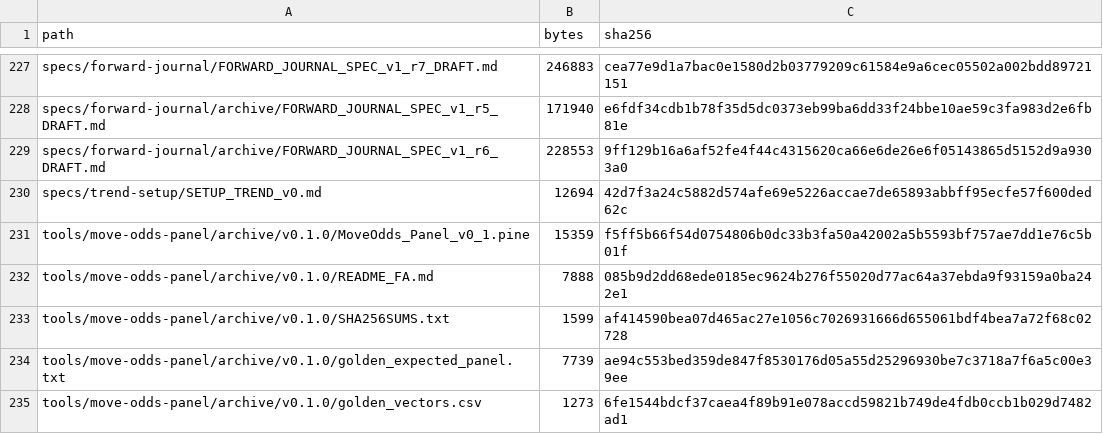
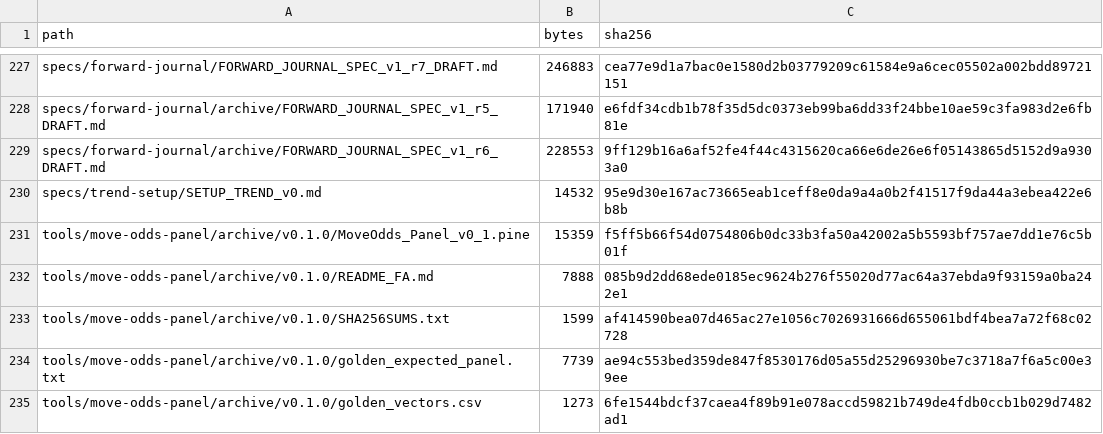
Before and after one commit to aminshahsaheb/btc-signal-lab, a CSV file: docs/FILE_INVENTORY_SHA256.csv, drawn as a sheet; only a part is shown, gaps mark what is left out.

```diff
--- a/docs/FILE_INVENTORY_SHA256.csv
+++ b/docs/FILE_INVENTORY_SHA256.csv
@@ -229,3 +229,3 @@ specs/forward-journal/archive/FORWARD_JOURNAL_SPEC_v1_r5_DRAFT.md,171940,e6fdf34
 specs/forward-journal/archive/FORWARD_JOURNAL_SPEC_v1_r6_DRAFT.md,228553,9ff129b16a6af52fe4f44c4315620ca66e6de26e6f05143865d5152d9a9303a0
-specs/trend-setup/SETUP_TREND_v0.md,12694,42d7f3a24c5882d574afe69e5226accae7de65893abbff95ecfe57f600ded62c
+specs/trend-setup/SETUP_TREND_v0.md,14532,95e9d30e167ac73665eab1ceff8e0da9a4a0b2f41517f9da44a3ebea422e6b8b
 tools/move-odds-panel/archive/v0.1.0/MoveOdds_Panel_v0_1.pine,15359,f5ff5b66f54d0754806b0dc33b3fa50a42002a5b5593bf757ae7dd1e76c5b01f
```
Also changed, not shown: 1 other file.
